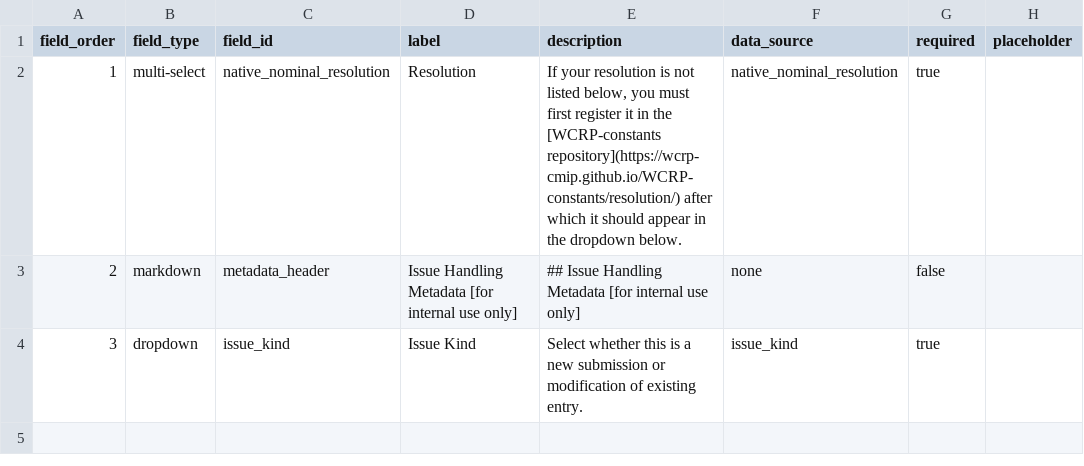
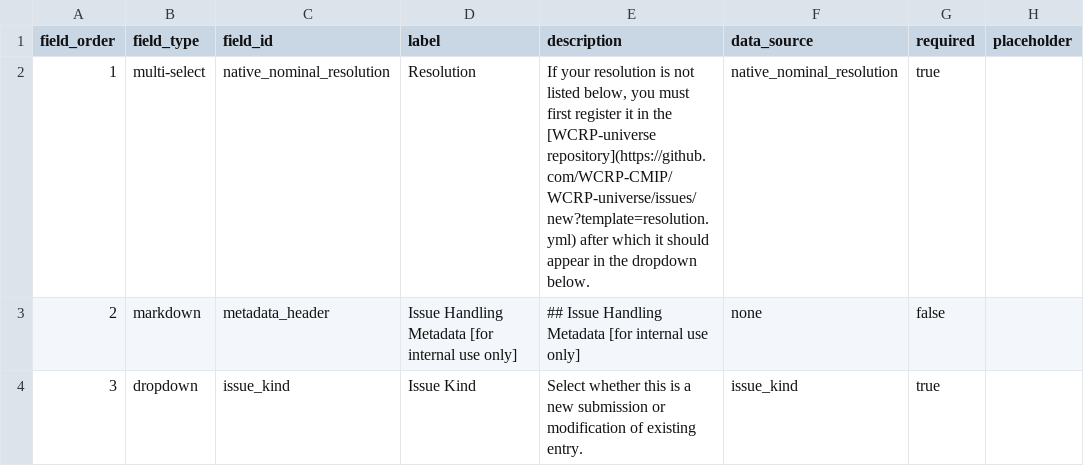
Before and after one commit to WCRP-CMIP/CMIP7-CVs, a CSV file: .github/GEN_ISSUE_TEMPLATE/native_nominal_resolution.csv, drawn as a sheet; only a part is shown; the diff names each change by its address in the sheet, - before the commit and + after, or states it on an @@ line.

```diff
--- a/.github/GEN_ISSUE_TEMPLATE/native_nominal_resolution.csv
+++ b/.github/GEN_ISSUE_TEMPLATE/native_nominal_resolution.csv
-E2 (description): …in the [WCRP-constants repository](https://wcrp-cmip.github.io/WCRP-constants/resolution/) after which…
+E2 (description): …in the [WCRP-universe repository](https://github.com/WCRP-CMIP/WCRP-universe/issues/new?template=resolution.yml) after which…
```
Also changed, not shown: .github/GEN_ISSUE_TEMPLATE/activity.csv, .github/GEN_ISSUE_TEMPLATE/frequency.csv, 19 other files.
